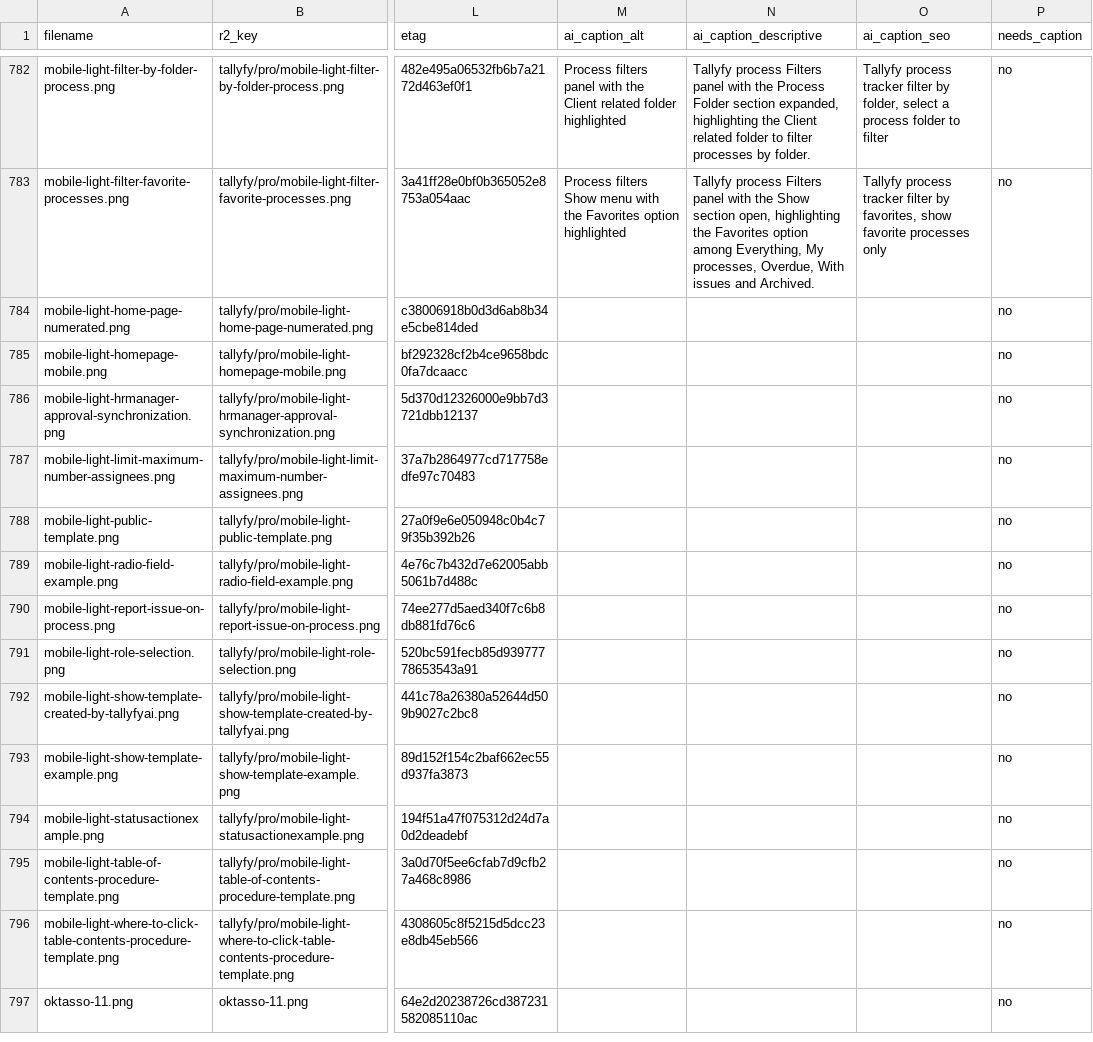
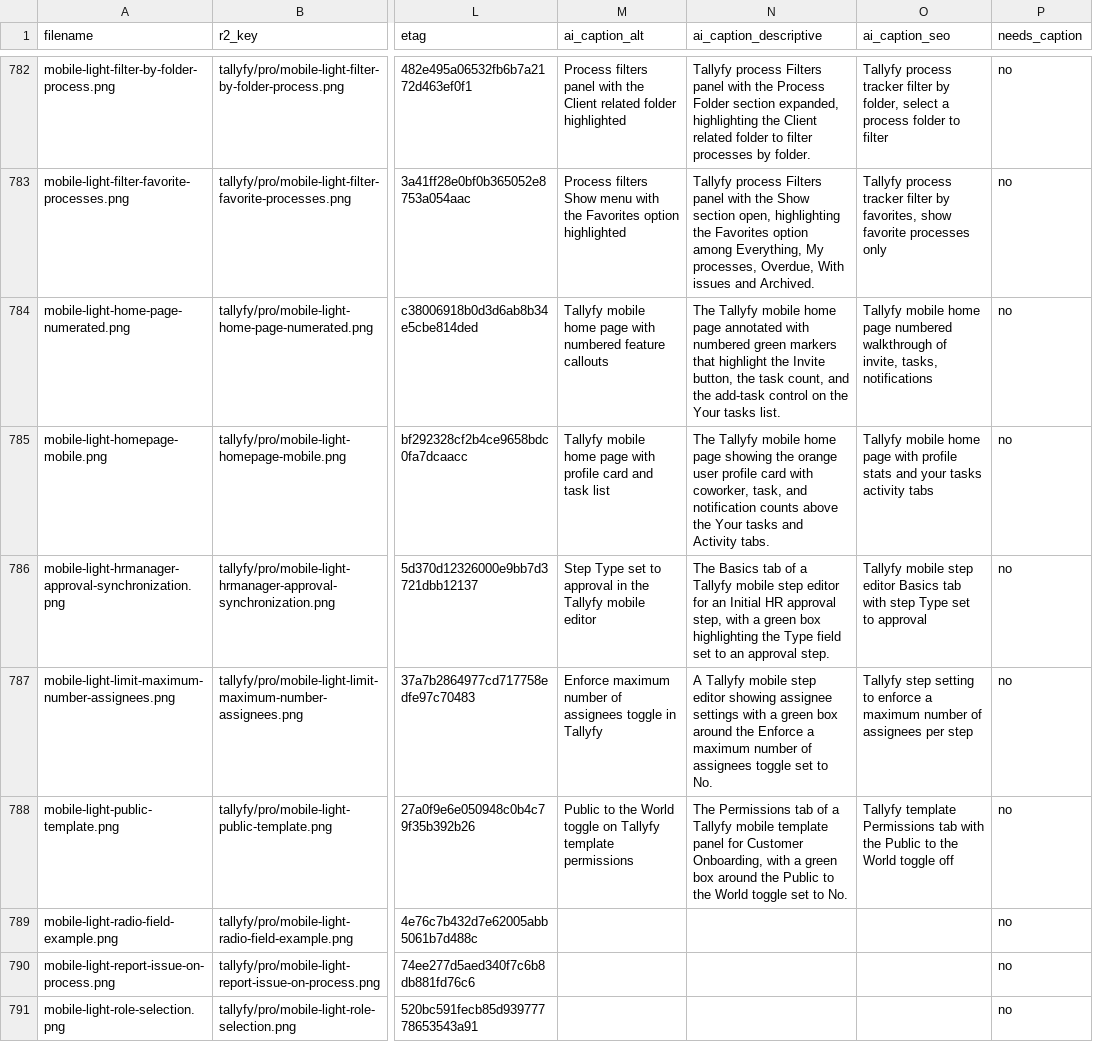
Before and after one commit to tallyfy/documentation, a CSV file: documentation_assets.csv, drawn as a sheet; only a part is shown, gaps mark what is left out; the shorter side is filled out with more unchanged rows; the diff names each change by its address in the sheet, - before the commit and + after, or states it on an @@ line.

```diff
--- a/documentation_assets.csv
+++ b/documentation_assets.csv
-M784 (ai_caption_alt): (empty)
+M784 (ai_caption_alt): Tallyfy mobile home page with numbered feature callouts
-N784 (ai_caption_descriptive): (empty)
+N784 (ai_caption_descriptive): The Tallyfy mobile home page annotated with numbered green markers that highlight the Invite button, the task count, and the add-task control on the Your tasks list.
-O784 (ai_caption_seo): (empty)
+O784 (ai_caption_seo): Tallyfy mobile home page numbered walkthrough of invite, tasks, notifications
-M785 (ai_caption_alt): (empty)
+M785 (ai_caption_alt): Tallyfy mobile home page with profile card and task list
-N785 (ai_caption_descriptive): (empty)
+N785 (ai_caption_descriptive): The Tallyfy mobile home page showing the orange user profile card with coworker, task, and notification counts above the Your tasks and Activity tabs.
-O785 (ai_caption_seo): (empty)
+O785 (ai_caption_seo): Tallyfy mobile home page with profile stats and your tasks activity tabs
-M786 (ai_caption_alt): (empty)
+M786 (ai_caption_alt): Step Type set to approval in the Tallyfy mobile editor
-N786 (ai_caption_descriptive): (empty)
+N786 (ai_caption_descriptive): The Basics tab of a Tallyfy mobile step editor for an Initial HR approval step, with a green box highlighting the Type field set to an approval step.
-O786 (ai_caption_seo): (empty)
+O786 (ai_caption_seo): Tallyfy mobile step editor Basics tab with step Type set to approval
-M787 (ai_caption_alt): (empty)
+M787 (ai_caption_alt): Enforce maximum number of assignees toggle in Tallyfy
-N787 (ai_caption_descriptive): (empty)
+N787 (ai_caption_descriptive): A Tallyfy mobile step editor showing assignee settings with a green box around the Enforce a maximum number of assignees toggle set to No.
-O787 (ai_caption_seo): (empty)
+O787 (ai_caption_seo): Tallyfy step setting to enforce a maximum number of assignees per step
-M788 (ai_caption_alt): (empty)
+M788 (ai_caption_alt): Public to the World toggle on Tallyfy template permissions
-N788 (ai_caption_descriptive): (empty)
+N788 (ai_caption_descriptive): The Permissions tab of a Tallyfy mobile template panel for Customer Onboarding, with a green box around the Public to the World toggle set to No.
-O788 (ai_caption_seo): (empty)
+O788 (ai_caption_seo): Tallyfy template Permissions tab with the Public to the World toggle off
```
